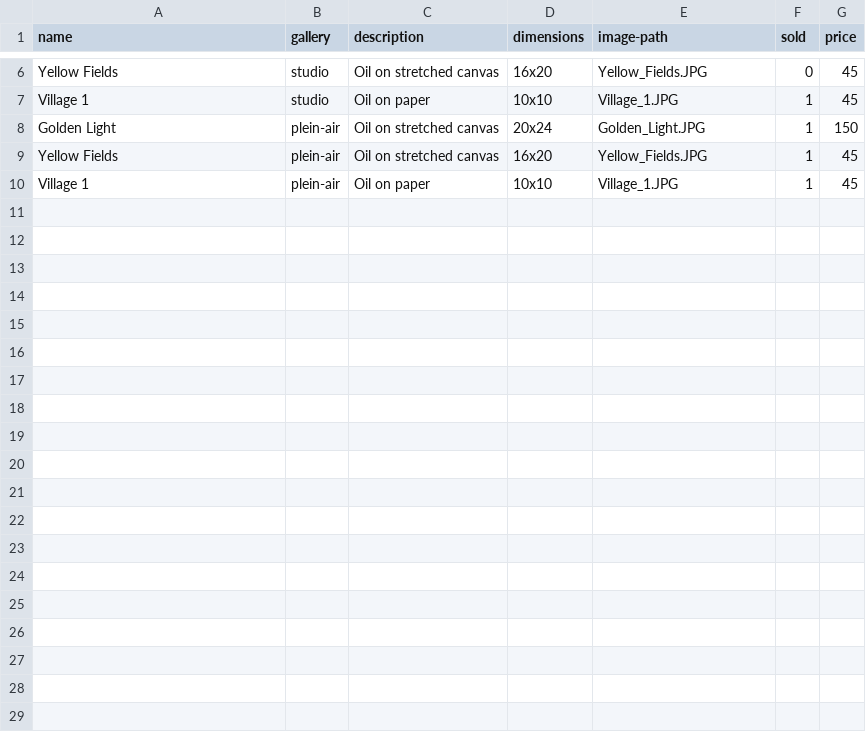
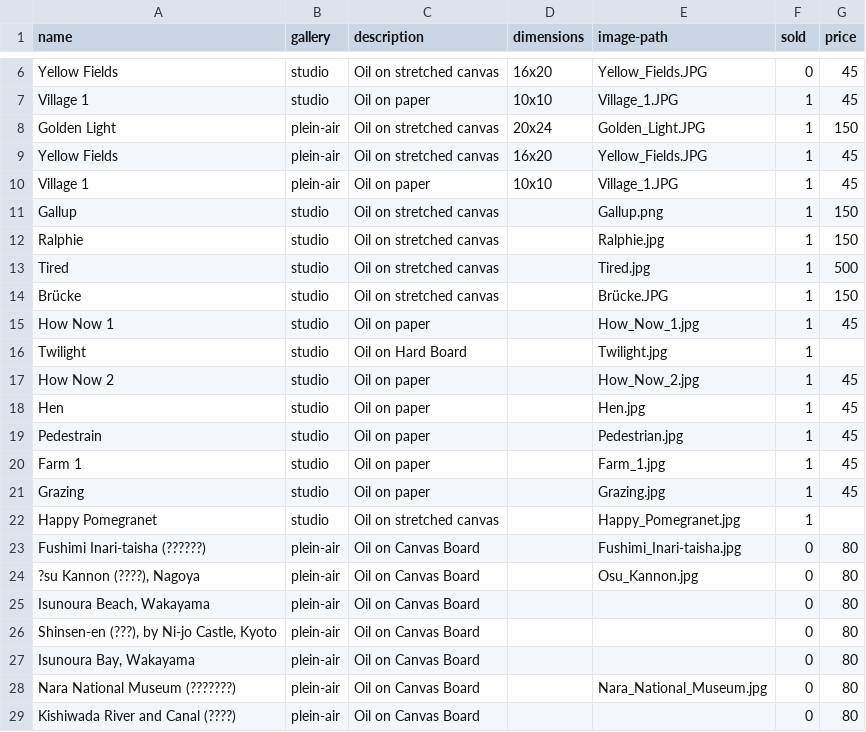
Before and after one commit to casalej9828/CasaleFineArtWebsite, a CSV file: _data/art.csv, drawn as a sheet; only a part is shown, gaps mark what is left out; the diff covers the shown part only; the diff names each change by its address in the sheet, - before the commit and + after, or states it on an @@ line.

```diff
--- a/_data/art.csv
+++ b/_data/art.csv
+row 11: Gallup | studio | Oil on stretched canvas |  | Gallup.png | 1 | 150
+row 12: Ralphie | studio | Oil on stretched canvas |  | Ralphie.jpg | 1 | 150
+row 13: Tired | studio | Oil on stretched canvas |  | Tired.jpg | 1 | 500
+row 14: Brücke | studio | Oil on stretched canvas |  | Brücke.JPG | 1 | 150
+row 15: How Now 1 | studio | Oil on paper |  | How_Now_1.jpg | 1 | 45
+row 16: Twilight | studio | Oil on Hard Board |  | Twilight.jpg | 1
+row 17: How Now 2 | studio | Oil on paper |  | How_Now_2.jpg | 1 | 45
+row 18: Hen | studio | Oil on paper |  | Hen.jpg | 1 | 45
+row 19: Pedestrain | studio | Oil on paper |  | Pedestrian.jpg | 1 | 45
+row 20: Farm 1 | studio | Oil on paper |  | Farm_1.jpg | 1 | 45
+row 21: Grazing | studio | Oil on paper |  | Grazing.jpg | 1 | 45
+row 22: Happy Pomegranet | studio | Oil on stretched canvas |  | Happy_Pomegranet.jpg | 1
+row 23: Fushimi Inari-taisha (??????) | plein-air | Oil on Canvas Board |  | Fushimi_Inari-taisha.jpg | 0 | 80
+row 24: ?su Kannon (????), Nagoya | plein-air | Oil on Canvas Board |  | Osu_Kannon.jpg | 0 | 80
+row 25: Isunoura Beach, Wakayama | plein-air | Oil on Canvas Board |  |  | 0 | 80
+row 26: Shinsen-en (???), by Ni-jo Castle, Kyoto | plein-air | Oil on Canvas Board |  |  | 0 | 80
+row 27: Isunoura Bay, Wakayama | plein-air | Oil on Canvas Board |  |  | 0 | 80
+row 28: Nara National Museum (???????) | plein-air | Oil on Canvas Board |  | Nara_National_Museum.jpg | 0 | 80
+row 29: Kishiwada River and Canal (????) | plein-air | Oil on Canvas Board |  |  | 0 | 80
```
Also changed, not shown: 15 added rows elsewhere in this file, 2 other files.
